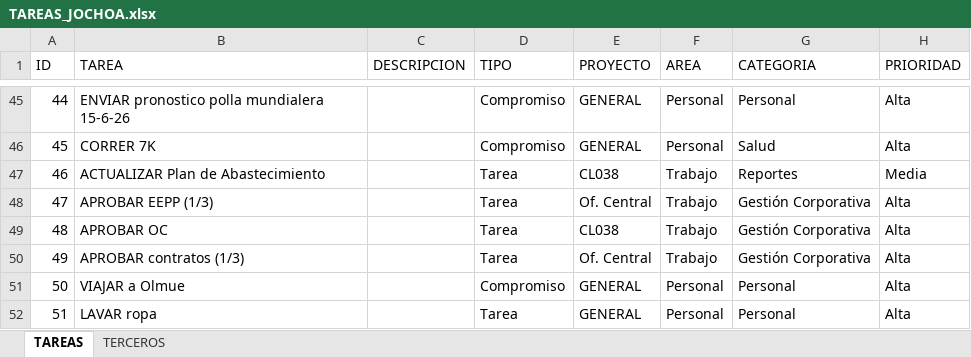
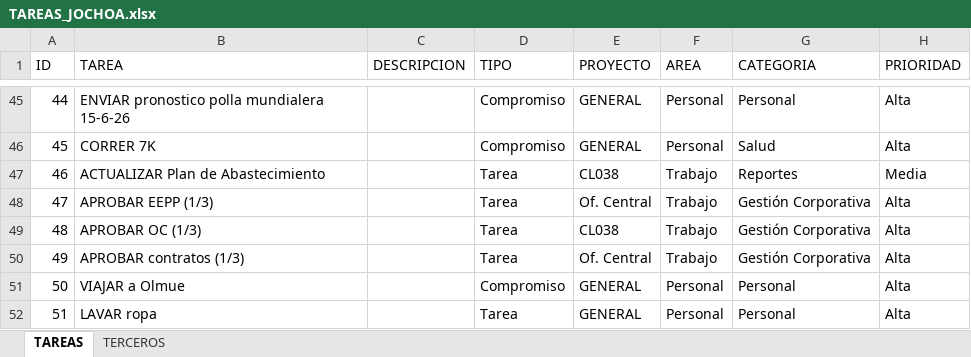
Before and after one commit to Jochoa27/jochoa-tareas, an Excel workbook: TAREAS_JOCHOA.xlsx, sheet TAREAS, drawn as a sheet; only a part is shown, gaps mark what is left out; values as stored, in another font and other column widths than the file's, no borders; the diff names each change by its address in the sheet, - before the commit and + after, or states it on an @@ line.

Commit message:
update: tareas actualizadas desde app (23/06 15:15)

```diff
--- a/TAREAS_JOCHOA.xlsx (sheet TAREAS)
+++ b/TAREAS_JOCHOA.xlsx (sheet TAREAS)
-B49 (TAREA): APROBAR OC
+B49 (TAREA): APROBAR OC (1/3)
```
